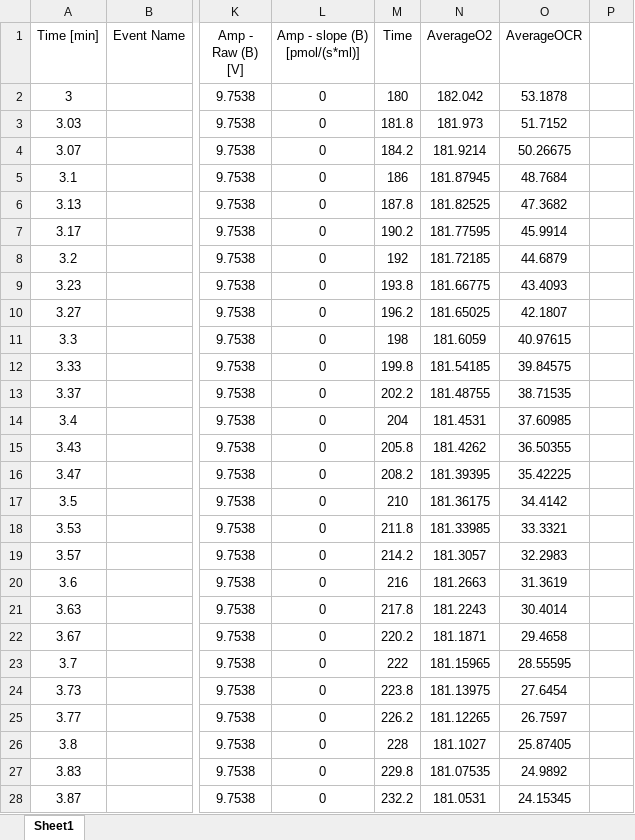
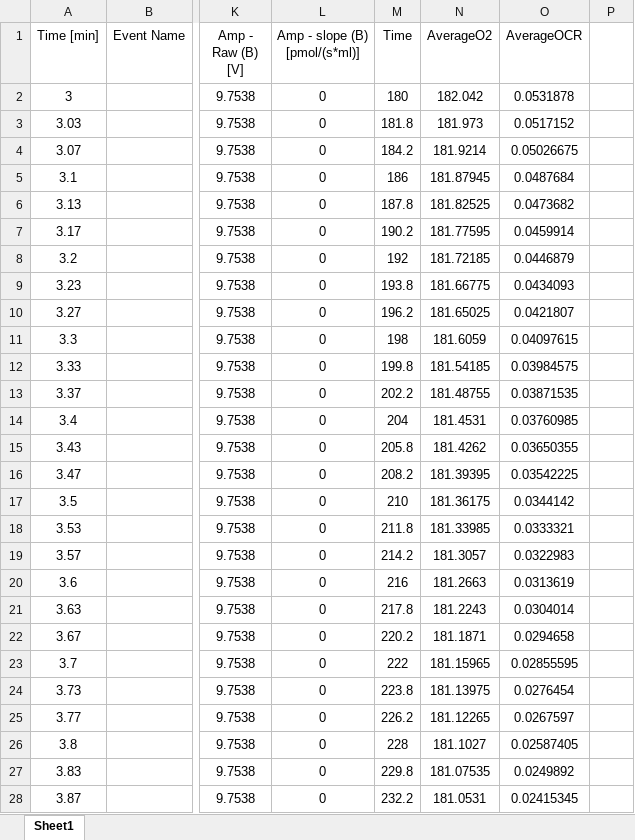
Before and after one commit to Synapt1x/MitochondriaModel, an Excel workbook: DeterministicModel/Data/oxygraphData.xlsx, sheet Sheet1, drawn as a sheet; only a part is shown, gaps mark what is left out; values as stored, in another font and other column widths than the file's, no borders; the diff covers the shown part only; the diff names each change by its address in the sheet, - before the commit and + after, or states it on an @@ line.

Commit message:
ran into problem with OCR; Will NOT use OCR from Oxygraph and instead calculate it using gradient for now

```diff
--- a/DeterministicModel/Data/oxygraphData.xlsx (sheet Sheet1)
+++ b/DeterministicModel/Data/oxygraphData.xlsx (sheet Sheet1)
-O2 (AverageOCR): 53.1878
+O2 (AverageOCR): 0.0531878
-O3 (AverageOCR): 51.7152
+O3 (AverageOCR): 0.0517152
-O4 (AverageOCR): 50.26675
+O4 (AverageOCR): 0.05026675
-O5 (AverageOCR): 48.7684
+O5 (AverageOCR): 0.0487684
-O6 (AverageOCR): 47.3682
+O6 (AverageOCR): 0.0473682
-O7 (AverageOCR): 45.9914
+O7 (AverageOCR): 0.0459914
-O8 (AverageOCR): 44.6879
+O8 (AverageOCR): 0.0446879
-O9 (AverageOCR): 43.4093
+O9 (AverageOCR): 0.0434093
-O10 (AverageOCR): 42.1807
+O10 (AverageOCR): 0.0421807
-O11 (AverageOCR): 40.97615
+O11 (AverageOCR): 0.04097615
-O12 (AverageOCR): 39.84575
+O12 (AverageOCR): 0.03984575
-O13 (AverageOCR): 38.71535
+O13 (AverageOCR): 0.03871535
-O14 (AverageOCR): 37.60985
+O14 (AverageOCR): 0.03760985
-O15 (AverageOCR): 36.50355
+O15 (AverageOCR): 0.03650355
-O16 (AverageOCR): 35.42225
+O16 (AverageOCR): 0.03542225
-O17 (AverageOCR): 34.4142
+O17 (AverageOCR): 0.0344142
-O18 (AverageOCR): 33.3321
+O18 (AverageOCR): 0.0333321
-O19 (AverageOCR): 32.2983
+O19 (AverageOCR): 0.0322983
-O20 (AverageOCR): 31.3619
+O20 (AverageOCR): 0.0313619
-O21 (AverageOCR): 30.4014
+O21 (AverageOCR): 0.0304014
-O22 (AverageOCR): 29.4658
+O22 (AverageOCR): 0.0294658
-O23 (AverageOCR): 28.55595
+O23 (AverageOCR): 0.02855595
-O24 (AverageOCR): 27.6454
+O24 (AverageOCR): 0.0276454
-O25 (AverageOCR): 26.7597
+O25 (AverageOCR): 0.0267597
-O26 (AverageOCR): 25.87405
+O26 (AverageOCR): 0.02587405
-O27 (AverageOCR): 24.9892
+O27 (AverageOCR): 0.0249892
-O28 (AverageOCR): 24.15345
+O28 (AverageOCR): 0.02415345
```
Also changed, not shown: 806 edited cells elsewhere in this sheet, 3 other files.
